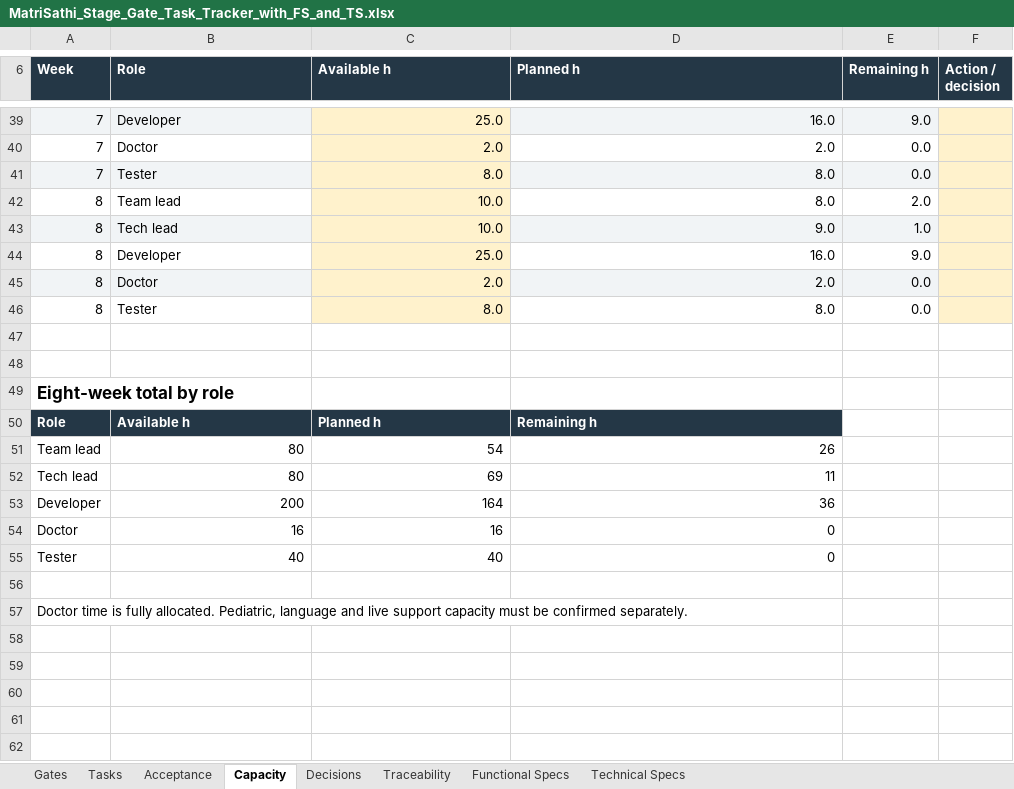
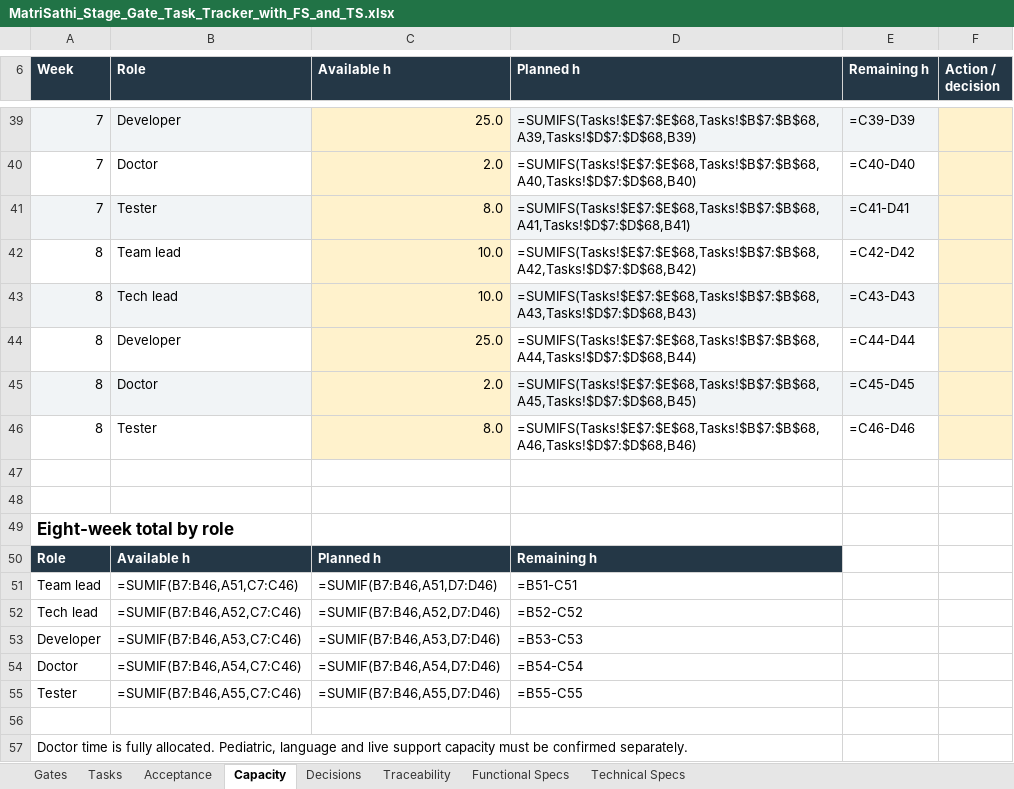
Before and after one commit to matrisathi/jananisaathi, an Excel workbook: docs/specifications/MatriSathi_Stage_Gate_Task_Tracker_with_FS_and_TS.xlsx, sheet Capacity, drawn as a sheet; only a part is shown, gaps mark what is left out; values as stored, in another font and other column widths than the file's, no borders; formulas without a stored value are shown as written; conditional formats and table styles not drawn; removed rows and columns are numbered as before the commit, all else as after; the diff covers the shown part only; the diff names each change by its address in the sheet, - before the commit and + after, or states it on an @@ line.

```diff
--- a/docs/specifications/MatriSathi_Stage_Gate_Task_Tracker_with_FS_and_TS.xlsx (sheet Capacity)
+++ b/docs/specifications/MatriSathi_Stage_Gate_Task_Tracker_with_FS_and_TS.xlsx (sheet Capacity)
-D39 (Planned h): 16.0
+D39 (Planned h): =SUMIFS(Tasks!$E$7:$E$68,Tasks!$B$7:$B$68,A39,Tasks!$D$7:$D$68,B39)
-E39 (Remaining h): 9.0
+E39 (Remaining h): =C39-D39
-D40 (Planned h): 2.0
+D40 (Planned h): =SUMIFS(Tasks!$E$7:$E$68,Tasks!$B$7:$B$68,A40,Tasks!$D$7:$D$68,B40)
-E40 (Remaining h): 0.0
+E40 (Remaining h): =C40-D40
-D41 (Planned h): 8.0
+D41 (Planned h): =SUMIFS(Tasks!$E$7:$E$68,Tasks!$B$7:$B$68,A41,Tasks!$D$7:$D$68,B41)
-E41 (Remaining h): 0.0
+E41 (Remaining h): =C41-D41
-D42 (Planned h): 8.0
+D42 (Planned h): =SUMIFS(Tasks!$E$7:$E$68,Tasks!$B$7:$B$68,A42,Tasks!$D$7:$D$68,B42)
-E42 (Remaining h): 2.0
+E42 (Remaining h): =C42-D42
-D43 (Planned h): 9.0
+D43 (Planned h): =SUMIFS(Tasks!$E$7:$E$68,Tasks!$B$7:$B$68,A43,Tasks!$D$7:$D$68,B43)
-E43 (Remaining h): 1.0
+E43 (Remaining h): =C43-D43
-D44 (Planned h): 16.0
+D44 (Planned h): =SUMIFS(Tasks!$E$7:$E$68,Tasks!$B$7:$B$68,A44,Tasks!$D$7:$D$68,B44)
-E44 (Remaining h): 9.0
+E44 (Remaining h): =C44-D44
-D45 (Planned h): 2.0
+D45 (Planned h): =SUMIFS(Tasks!$E$7:$E$68,Tasks!$B$7:$B$68,A45,Tasks!$D$7:$D$68,B45)
-E45 (Remaining h): 0.0
+E45 (Remaining h): =C45-D45
-D46 (Planned h): 8.0
+D46 (Planned h): =SUMIFS(Tasks!$E$7:$E$68,Tasks!$B$7:$B$68,A46,Tasks!$D$7:$D$68,B46)
-E46 (Remaining h): 0.0
+E46 (Remaining h): =C46-D46
-row 51: Team lead | 80 | 54 | 26
-row 52: Tech lead | 80 | 69 | 11
-row 53: Developer | 200 | 164 | 36
-row 54: Doctor | 16 | 16 | 0
-row 55: Tester | 40 | 40 | 0
+row 51: Team lead | =SUMIF(B7:B46,A51,C7:C46) | =SUMIF(B7:B46,A51,D7:D46) | =B51-C51
+row 52: Tech lead | =SUMIF(B7:B46,A52,C7:C46) | =SUMIF(B7:B46,A52,D7:D46) | =B52-C52
+row 53: Developer | =SUMIF(B7:B46,A53,C7:C46) | =SUMIF(B7:B46,A53,D7:D46) | =B53-C53
+row 54: Doctor | =SUMIF(B7:B46,A54,C7:C46) | =SUMIF(B7:B46,A54,D7:D46) | =B54-C54
+row 55: Tester | =SUMIF(B7:B46,A55,C7:C46) | =SUMIF(B7:B46,A55,D7:D46) | =B55-C55
```
Also changed, not shown: 64 edited cells elsewhere in this sheet, sheet Tasks, sheet Gates, sheet Acceptance, sheet Decisions, 19 other files.
